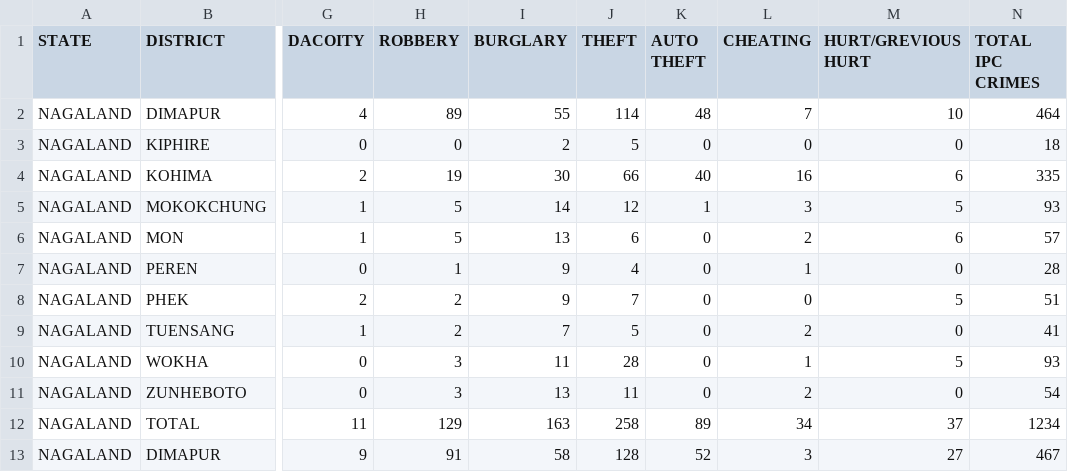
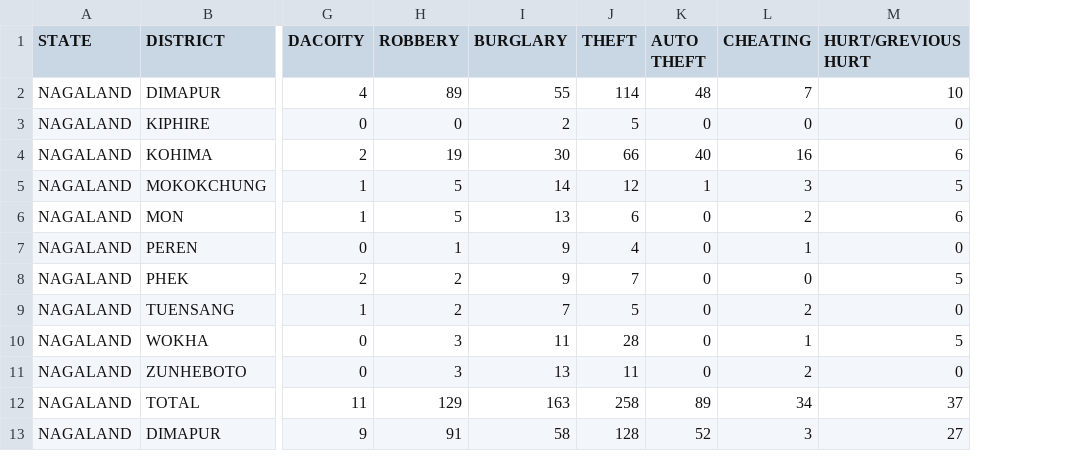
Before and after one commit to biswajit-debnath/Full-Stack-python-app-for-crime-analysis, a CSV file: Nagaland.csv, drawn as a sheet; only a part is shown, gaps mark what is left out; the diff names each change by its address in the sheet, - before the commit and + after, or states it on an @@ line.

Commit message:
Nagaland data file changed

```diff
--- a/Nagaland.csv
+++ b/Nagaland.csv
-column N (TOTAL IPC CRIMES), rows 2-13: 464 | 18 | 335 | 93 | 57 | 28 | 51 | 41 | 93 | 54 | 1234 | 467
```
